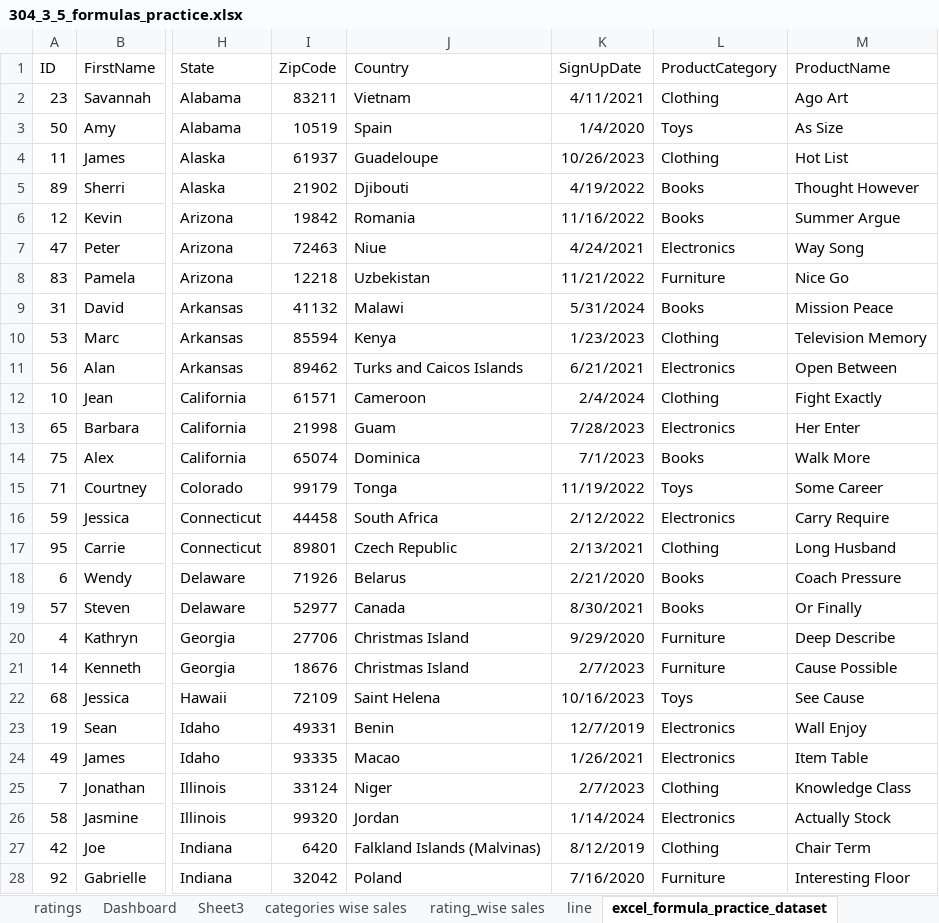
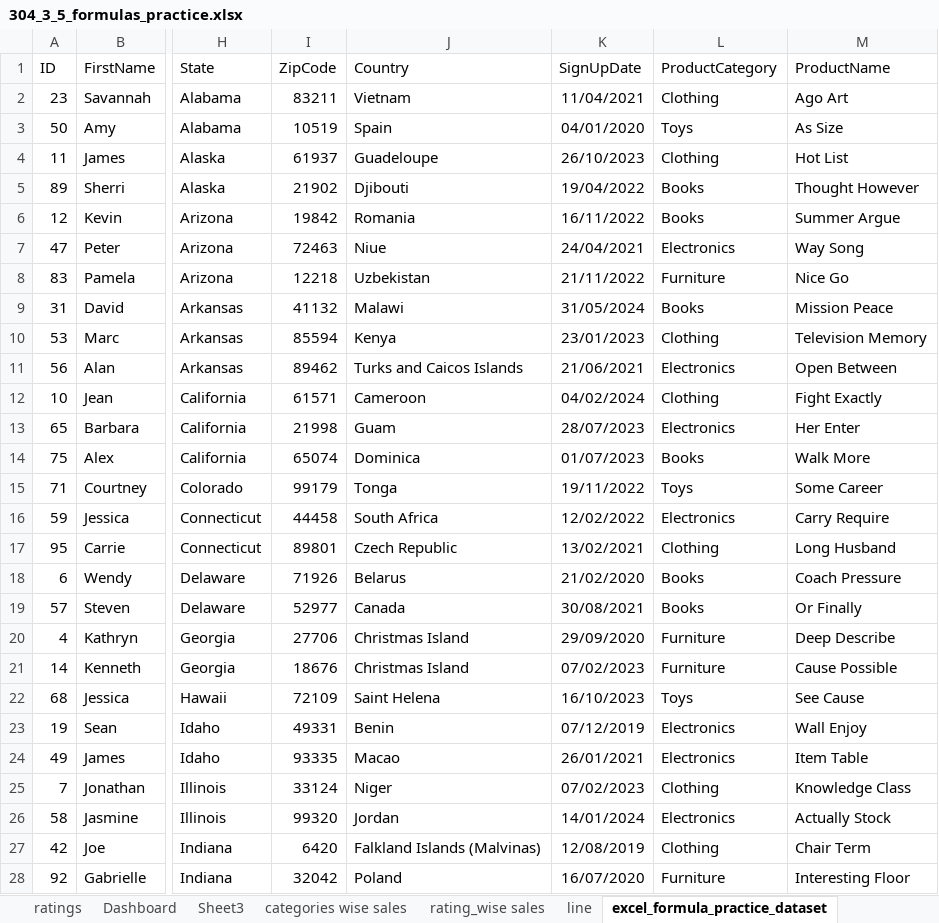
Before and after one commit to shahil04/ds_materials, an Excel workbook: excel/class_practice/304_3_5_formulas_practice.xlsx, sheet excel_formula_practice_dataset, drawn as a sheet; only a part is shown, gaps mark what is left out; values as stored, in another font and other column widths than the file's, no borders; table styles not drawn; the diff covers the shown part only; the diff names each change by its address in the sheet, - before the commit and + after, or states it on an @@ line.

```diff
--- a/excel/class_practice/304_3_5_formulas_practice.xlsx (sheet excel_formula_practice_dataset)
+++ b/excel/class_practice/304_3_5_formulas_practice.xlsx (sheet excel_formula_practice_dataset)
-K2 (SignUpDate): 4/11/2021
+K2 (SignUpDate): 11/04/2021
-K3 (SignUpDate): 1/4/2020
+K3 (SignUpDate): 04/01/2020
-K4 (SignUpDate): 10/26/2023
+K4 (SignUpDate): 26/10/2023
-K5 (SignUpDate): 4/19/2022
+K5 (SignUpDate): 19/04/2022
-K6 (SignUpDate): 11/16/2022
+K6 (SignUpDate): 16/11/2022
-K7 (SignUpDate): 4/24/2021
+K7 (SignUpDate): 24/04/2021
-K8 (SignUpDate): 11/21/2022
+K8 (SignUpDate): 21/11/2022
-K9 (SignUpDate): 5/31/2024
+K9 (SignUpDate): 31/05/2024
-K10 (SignUpDate): 1/23/2023
+K10 (SignUpDate): 23/01/2023
-K11 (SignUpDate): 6/21/2021
+K11 (SignUpDate): 21/06/2021
-K12 (SignUpDate): 2/4/2024
+K12 (SignUpDate): 04/02/2024
-K13 (SignUpDate): 7/28/2023
+K13 (SignUpDate): 28/07/2023
-K14 (SignUpDate): 7/1/2023
+K14 (SignUpDate): 01/07/2023
-K15 (SignUpDate): 11/19/2022
+K15 (SignUpDate): 19/11/2022
-K16 (SignUpDate): 2/12/2022
+K16 (SignUpDate): 12/02/2022
-K17 (SignUpDate): 2/13/2021
+K17 (SignUpDate): 13/02/2021
-K18 (SignUpDate): 2/21/2020
+K18 (SignUpDate): 21/02/2020
-K19 (SignUpDate): 8/30/2021
+K19 (SignUpDate): 30/08/2021
-K20 (SignUpDate): 9/29/2020
+K20 (SignUpDate): 29/09/2020
-K21 (SignUpDate): 2/7/2023
+K21 (SignUpDate): 07/02/2023
-K22 (SignUpDate): 10/16/2023
+K22 (SignUpDate): 16/10/2023
-K23 (SignUpDate): 12/7/2019
+K23 (SignUpDate): 07/12/2019
-K24 (SignUpDate): 1/26/2021
+K24 (SignUpDate): 26/01/2021
-K25 (SignUpDate): 2/7/2023
+K25 (SignUpDate): 07/02/2023
-K26 (SignUpDate): 1/14/2024
+K26 (SignUpDate): 14/01/2024
-K27 (SignUpDate): 8/12/2019
+K27 (SignUpDate): 12/08/2019
-K28 (SignUpDate): 7/16/2020
+K28 (SignUpDate): 16/07/2020
```
Also changed, not shown: 72 edited cells elsewhere in this sheet, sheet Dashboard, charts or pictures, 1 other file.
